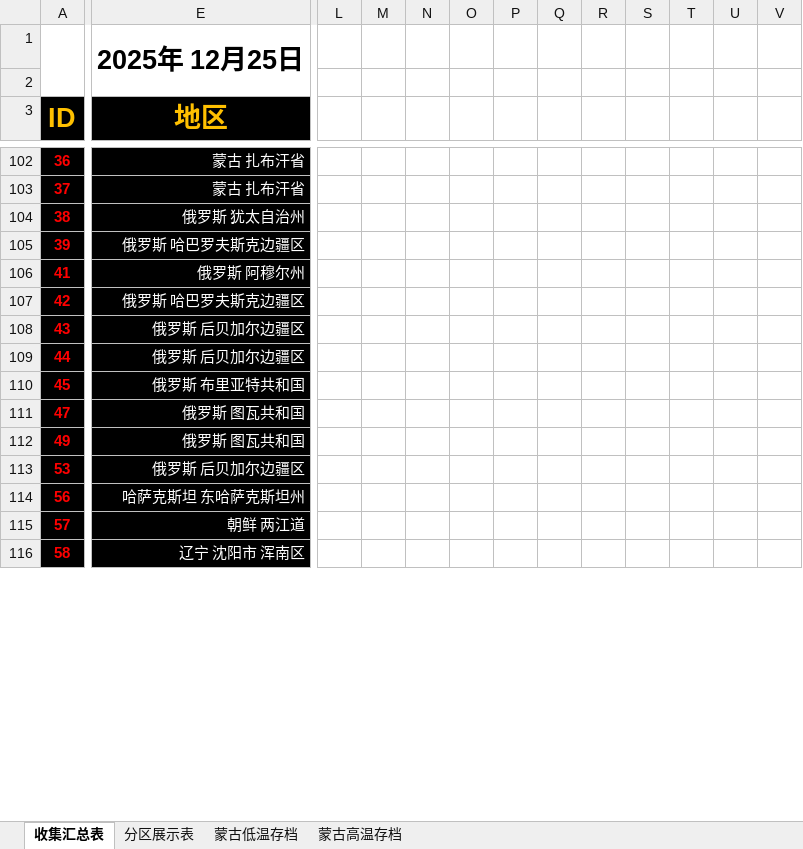
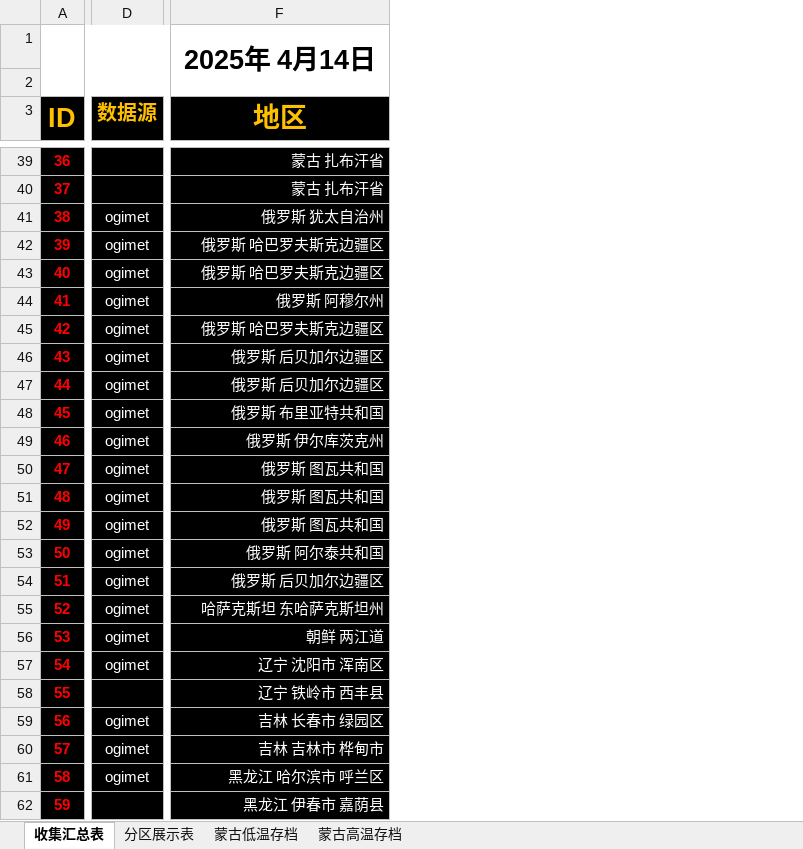
Before and after one commit to qkvkql/default, an Excel workbook: 气象/站点记录.xlsx, sheet 收集汇总表, drawn as a sheet; only a part is shown, gaps mark what is left out; values as stored, in another font and other column widths than the file's, no borders; conditional formats not drawn; removed rows and columns are numbered as before the commit, all else as after; rows hold the shown columns only; the diff covers the shown part only; the diff names each change by its address in the sheet, - before the commit and + after, or states it on an @@ line.

```diff
--- a/气象/站点记录.xlsx (sheet 收集汇总表)
+++ b/气象/站点记录.xlsx (sheet 收集汇总表)
+column D (数据源), rows 41-42: ogimet | ogimet; rows 44-48: all ogimet; row 50: ogimet; row 52: ogimet; row 54: ogimet; rows 59-61: all ogimet
-column L, empty
-column M, empty
-column N, empty
-column O, empty
-column P, empty
-column Q, empty
-column R, empty
-column S, empty
-column T, empty
-column U, empty
-column V, empty
-F1 (地区): 2025年 12月25日
+F1 (地区): 2025年 4月14日
+row 43: 40 | ogimet | 俄罗斯 哈巴罗夫斯克边疆区
+row 49: 46 | ogimet | 俄罗斯 伊尔库茨克州
+row 51: 48 | ogimet | 俄罗斯 图瓦共和国
+row 53: 50 | ogimet | 俄罗斯 阿尔泰共和国
-A54 (ID): 53
+A54 (ID): 51
+row 55: 52 | ogimet | 哈萨克斯坦 东哈萨克斯坦州
+row 56: 53 | ogimet | 朝鲜 两江道
+row 57: 54 | ogimet | 辽宁 沈阳市 浑南区
+row 58: 55 |  | 辽宁 铁岭市 西丰县
-F59 (地区): 哈萨克斯坦 东哈萨克斯坦州
+F59 (地区): 吉林 长春市 绿园区
-F60 (地区): 朝鲜 两江道
+F60 (地区): 吉林 吉林市 桦甸市
-F61 (地区): 辽宁 沈阳市 浑南区
+F61 (地区): 黑龙江 哈尔滨市 呼兰区
+row 62: 59 |  | 黑龙江 伊春市 嘉荫县
```
Also changed, not shown: 55 added rows, 64 removed rows, 12 added columns, 1 removed column, 83 edited cells and cell formats elsewhere in this sheet, sheet 分区展示表, sheet 蒙古高温存档, sheet 蒙古低温存档, 气象/站点信息.xlsx.
